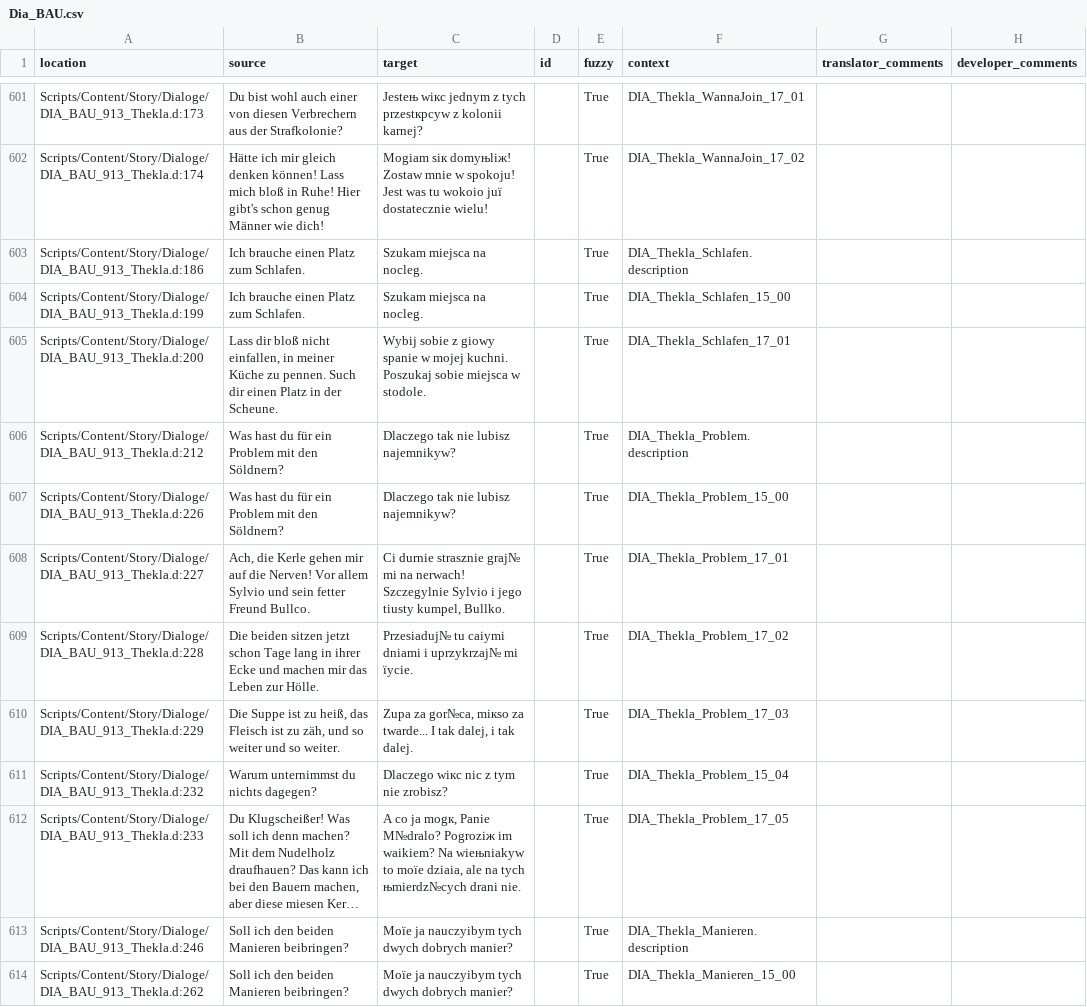
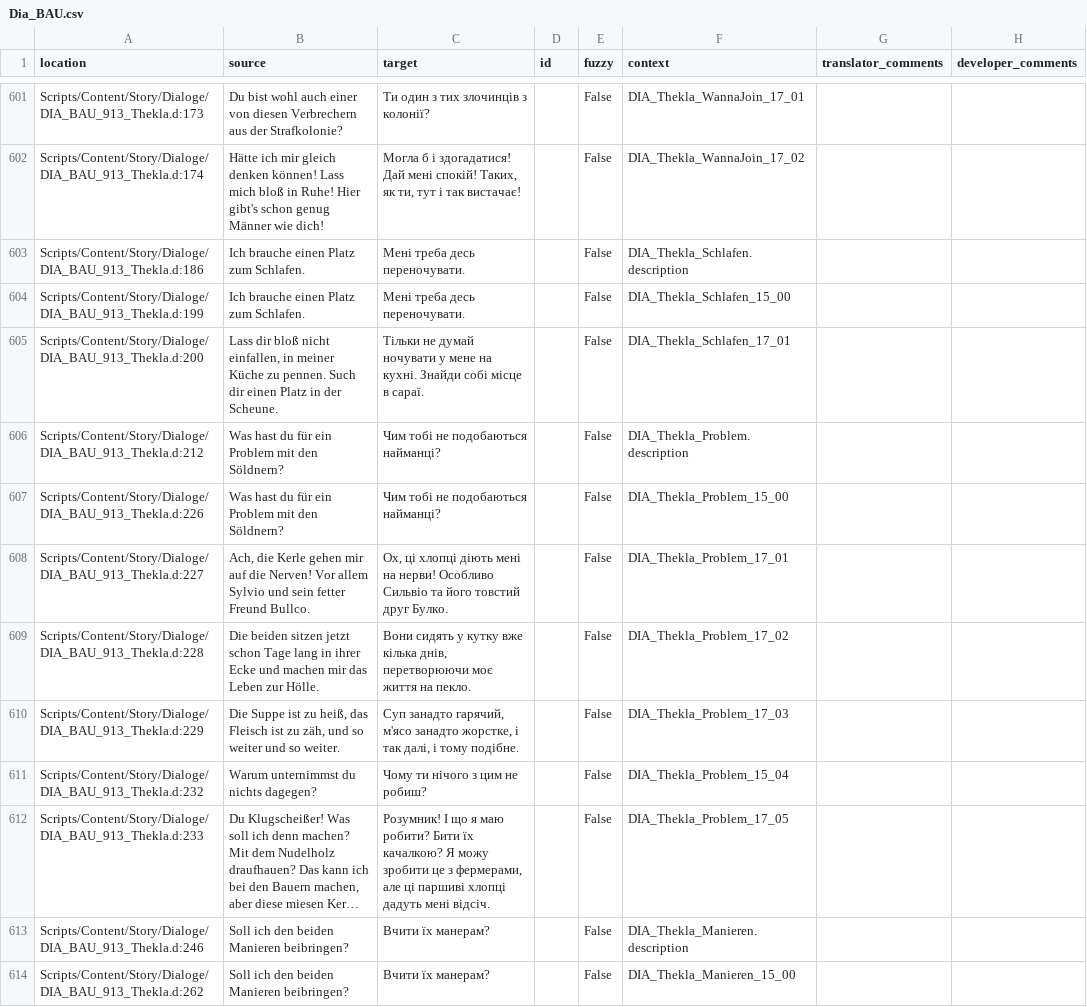
Before and after one commit to auronen/Gothic-2-localization, a CSV file: .translations/uk/Dia_BAU.csv, drawn as a sheet; only a part is shown, gaps mark what is left out; long unchanged cells end in …; the diff covers the shown part only; the diff names each change by its address in the sheet, - before the commit and + after, or states it on an @@ line.

```diff
--- a/.translations/uk/Dia_BAU.csv
+++ b/.translations/uk/Dia_BAU.csv
-C601 (target): Jesteњ wiкc jednym z tych przestкpcуw z kolonii karnej?
+C601 (target): Ти один з тих злочинців з колонії?
-E601:E614 (fuzzy): True
+E601:E614 (fuzzy): False
-C602 (target): Mogіam siк domyњliж! Zostaw mnie w spokoju! Jest was tu wokoіo juї dostatecznie wielu!
+C602 (target): Могла б і здогадатися! Дай мені спокій! Таких, як ти, тут і так вистачає!
-C603:C604 (target): Szukam miejsca na nocleg.
+C603:C604 (target): Мені треба десь переночувати.
-C605 (target): Wybij sobie z gіowy spanie w mojej kuchni. Poszukaj sobie miejsca w stodole.
+C605 (target): Тільки не думай ночувати у мене на кухні. Знайди собі місце в сараї.
-C606:C607 (target): Dlaczego tak nie lubisz najemnikуw?
+C606:C607 (target): Чим тобі не подобаються найманці?
-C608 (target): Ci durnie strasznie graj№ mi na nerwach! Szczegуlnie Sylvio i jego tіusty kumpel, Bullko.
+C608 (target): Ох, ці хлопці діють мені на нерви! Особливо Сильвіо та його товстий друг Булко.
-C609 (target): Przesiaduj№ tu caіymi dniami i uprzykrzaj№ mi їycie.
+C609 (target): Вони сидять у кутку вже кілька днів, перетворюючи моє життя на пекло.
-C610 (target): Zupa za gor№ca, miкso za twarde... I tak dalej, i tak dalej.
+C610 (target): Суп занадто гарячий, м'ясо занадто жорстке, і так далі, і тому подібне.
-C611 (target): Dlaczego wiкc nic z tym nie zrobisz?
+C611 (target): Чому ти нічого з цим не робиш?
-C612 (target): A co ja mogк, Panie M№dralo? Pogroziж im waіkiem? Na wieњniakуw to moїe dziaіa, ale na tych њmierdz№cych drani nie.
+C612 (target): Розумник! І що я маю робити? Бити їх качалкою? Я можу зробити це з фермерами, але ці паршиві хлопці дадуть мені відсіч.
-C613:C614 (target): Moїe ja nauczyіbym tych dwуch dobrych manier?
+C613:C614 (target): Вчити їх манерам?
```
Also changed, not shown: 169 edited cells elsewhere in this file.
